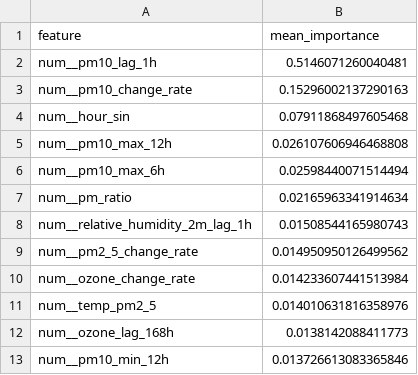
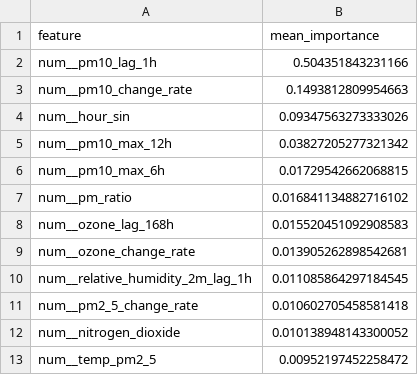
Before and after one commit to ByteCraftByLaiba/aqi-prediction-system, a CSV file: models/shap/pm10_tplus3h_shap.csv, drawn as a sheet.

```diff
--- a/models/shap/pm10_tplus3h_shap.csv
+++ b/models/shap/pm10_tplus3h_shap.csv
@@ -1,13 +1,13 @@
 feature,mean_importance
-num__pm10_lag_1h,0.5146071260040481
-num__pm10_change_rate,0.15296002137290163
-num__hour_sin,0.07911868497605468
-num__pm10_max_12h,0.026107606946468808
-num__pm10_max_6h,0.02598440071514494
-num__pm_ratio,0.02165963341914634
-num__relative_humidity_2m_lag_1h,0.01508544165980743
-num__pm2_5_change_rate,0.014950950126499562
-num__ozone_change_rate,0.014233607441513984
-num__temp_pm2_5,0.014010631816358976
-num__ozone_lag_168h,0.0138142088411773
-num__pm10_min_12h,0.013726613083365846
+num__pm10_lag_1h,0.504351843231166
+num__pm10_change_rate,0.1493812809954663
+num__hour_sin,0.09347563273333026
+num__pm10_max_12h,0.03827205277321342
+num__pm10_max_6h,0.01729542662068815
+num__pm_ratio,0.016841134882716102
+num__ozone_lag_168h,0.015520451092908583
+num__ozone_change_rate,0.013905262898542681
+num__relative_humidity_2m_lag_1h,0.011085864297184545
+num__pm2_5_change_rate,0.010602705458581418
+num__nitrogen_dioxide,0.010138948143300052
+num__temp_pm2_5,0.00952197452258472
```
Also changed, not shown: models/shap/pm10_tplus6h_shap.csv, models/shap/pm2_5_tplus3h_shap.csv, 16 other files.
